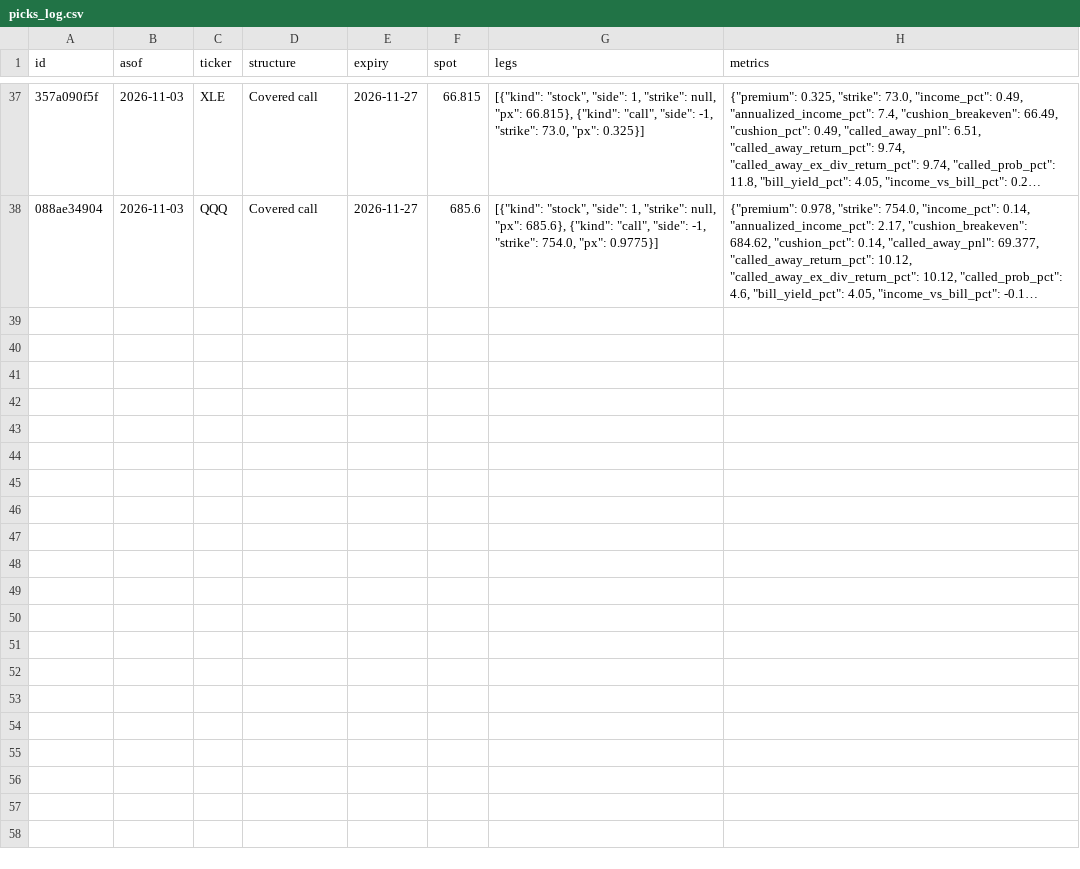
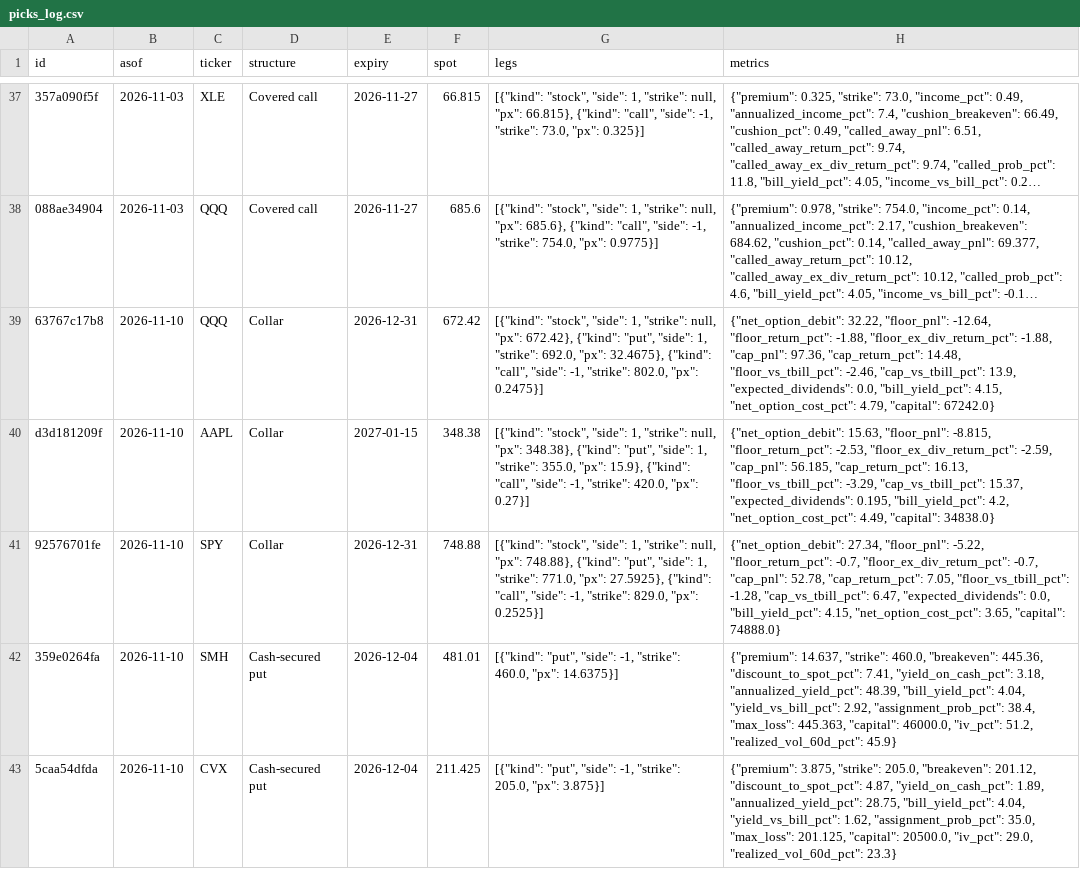
Before and after one commit to sagex2023/Sagely, a CSV file: data/picks_log.csv, drawn as a sheet; only a part is shown, gaps mark what is left out; long unchanged cells end in …; the diff covers the shown part only; the diff names each change by its address in the sheet, - before the commit and + after, or states it on an @@ line.

Commit message:
Update pick log and charts

```diff
--- a/data/picks_log.csv
+++ b/data/picks_log.csv
+row 39: 63767c17b8 | 2026-11-10 | QQQ | Collar | 2026-12-31 | 672.42 | [{"kind": "stock", "side": 1, "strike": null, "px": 672.42}, {"kind": "put", "side": 1, "strike": 692.0, "px": 32.4675}, {"kind": "call", "side": -1, "strike": 802.0, "px": 0.2475}] | {"net_option_debit": 32.22, "floor_pnl": -12.64, "floor_return_pct": -1.88, "floor_ex_div_return_pct": -1.88, "cap_pnl": 97.36, "cap_return_pct": 14.48, "floor_vs_tbill_pct": -2.46, "cap_vs_tbill_pct": 13.9, "expected_dividends": 0.0, "bill_yield_pct": 4.15, "net_option_cost_pct": 4.79, "capital": 67242.0}
+row 40: d3d181209f | 2026-11-10 | AAPL | Collar | 2027-01-15 | 348.38 | [{"kind": "stock", "side": 1, "strike": null, "px": 348.38}, {"kind": "put", "side": 1, "strike": 355.0, "px": 15.9}, {"kind": "call", "side": -1, "strike": 420.0, "px": 0.27}] | {"net_option_debit": 15.63, "floor_pnl": -8.815, "floor_return_pct": -2.53, "floor_ex_div_return_pct": -2.59, "cap_pnl": 56.185, "cap_return_pct": 16.13, "floor_vs_tbill_pct": -3.29, "cap_vs_tbill_pct": 15.37, "expected_dividends": 0.195, "bill_yield_pct": 4.2, "net_option_cost_pct": 4.49, "capital": 34838.0}
+row 41: 92576701fe | 2026-11-10 | SPY | Collar | 2026-12-31 | 748.88 | [{"kind": "stock", "side": 1, "strike": null, "px": 748.88}, {"kind": "put", "side": 1, "strike": 771.0, "px": 27.5925}, {"kind": "call", "side": -1, "strike": 829.0, "px": 0.2525}] | {"net_option_debit": 27.34, "floor_pnl": -5.22, "floor_return_pct": -0.7, "floor_ex_div_return_pct": -0.7, "cap_pnl": 52.78, "cap_return_pct": 7.05, "floor_vs_tbill_pct": -1.28, "cap_vs_tbill_pct": 6.47, "expected_dividends": 0.0, "bill_yield_pct": 4.15, "net_option_cost_pct": 3.65, "capital": 74888.0}
+row 42: 359e0264fa | 2026-11-10 | SMH | Cash-secured put | 2026-12-04 | 481.01 | [{"kind": "put", "side": -1, "strike": 460.0, "px": 14.6375}] | {"premium": 14.637, "strike": 460.0, "breakeven": 445.36, "discount_to_spot_pct": 7.41, "yield_on_cash_pct": 3.18, "annualized_yield_pct": 48.39, "bill_yield_pct": 4.04, "yield_vs_bill_pct": 2.92, "assignment_prob_pct": 38.4, "max_loss": 445.363, "capital": 46000.0, "iv_pct": 51.2, "realized_vol_60d_pct": 45.9}
+row 43: 5caa54dfda | 2026-11-10 | CVX | Cash-secured put | 2026-12-04 | 211.425 | [{"kind": "put", "side": -1, "strike": 205.0, "px": 3.875}] | {"premium": 3.875, "strike": 205.0, "breakeven": 201.12, "discount_to_spot_pct": 4.87, "yield_on_cash_pct": 1.89, "annualized_yield_pct": 28.75, "bill_yield_pct": 4.04, "yield_vs_bill_pct": 1.62, "assignment_prob_pct": 35.0, "max_loss": 201.125, "capital": 20500.0, "iv_pct": 29.0, "realized_vol_60d_pct": 23.3}
```
Also changed, not shown: 4 added rows elsewhere in this file, 2 other files.
